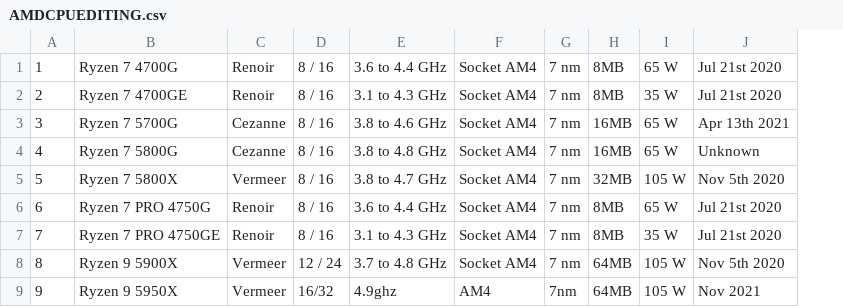
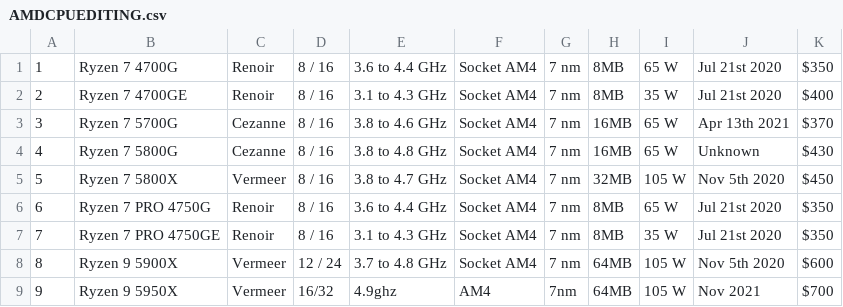
Before and after one commit to Knowasiak/Python, a CSV file: AMDCPUEDITING.csv, drawn as a sheet; the diff names each change by its address in the sheet, - before the commit and + after, or states it on an @@ line.

```diff
--- a/AMDCPUEDITING.csv
+++ b/AMDCPUEDITING.csv
+column K, rows 1-9: $350 | $400 | $370 | $430 | $450 | $350 | $350 | $600 | $700
```
Also changed, not shown: AMDCPUGAMING.csv, AMDGPU.csv, 3 other files.
